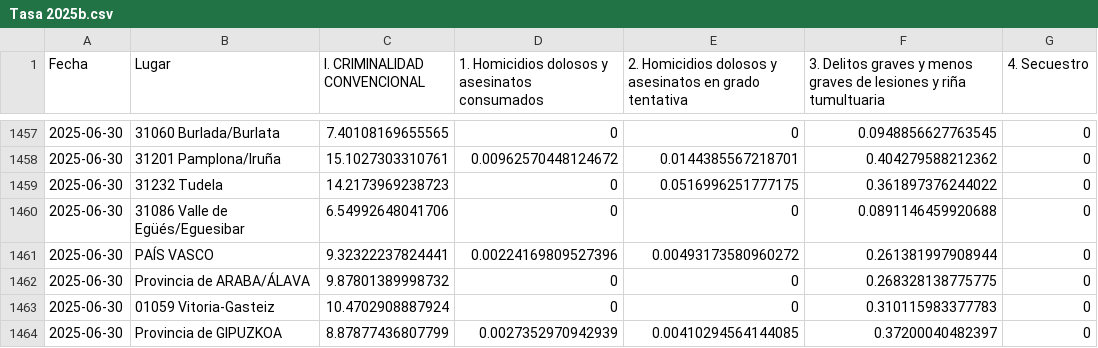
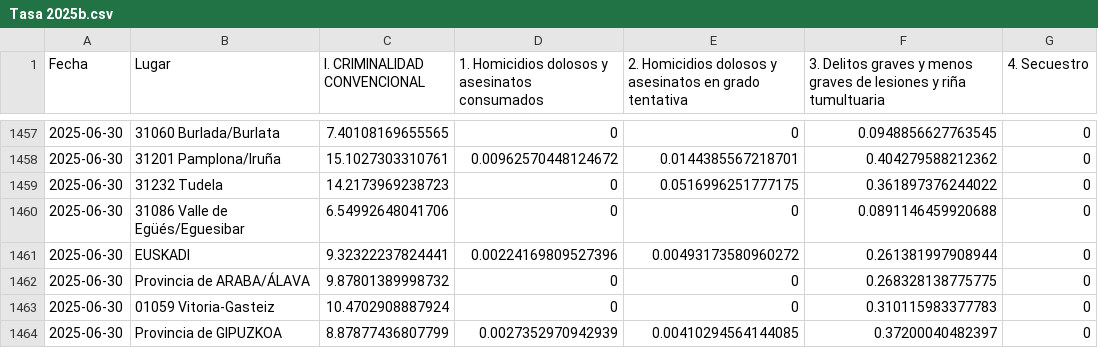
Before and after one commit to ahedojl/Evoluci-n-Trimestral, a CSV file: Tasa 2025b.csv, drawn as a sheet; only a part is shown, gaps mark what is left out; the diff names each change by its address in the sheet, - before the commit and + after, or states it on an @@ line.

Commit message:
Add files via upload

```diff
--- a/Tasa 2025b.csv
+++ b/Tasa 2025b.csv
-B1461 (Lugar): PAÍS VASCO
+B1461 (Lugar): EUSKADI
```
